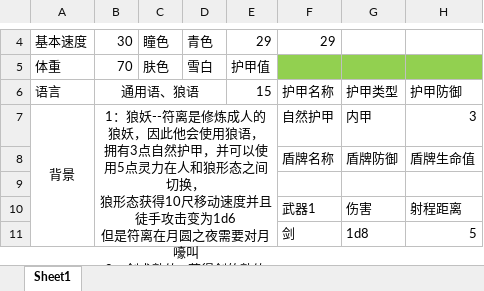
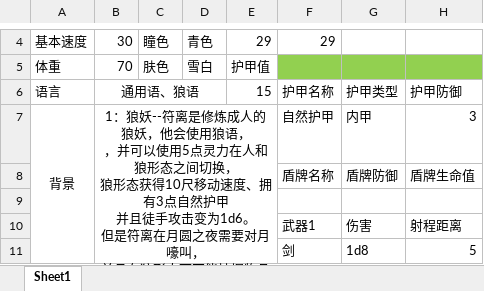
Before and after one commit to Copper76/Tao, an Excel workbook: PlayTest/Playtest1/角色卡/符离.xlsx, sheet Sheet1, drawn as a sheet; only a part is shown, gaps mark what is left out; values as stored, in another font and other column widths than the file's, no borders; conditional formats not drawn; ↵ is a line break in a cell; the diff names each change by its address in the sheet, - before the commit and + after, or states it on an @@ line.

```diff
--- a/PlayTest/Playtest1/角色卡/符离.xlsx (sheet Sheet1)
+++ b/PlayTest/Playtest1/角色卡/符离.xlsx (sheet Sheet1)
-B7: …的狼妖，因此他会使用狼语， ↵ 拥有3点自然护甲，并可以使用5点灵力在人和狼形态之间切换， ↵ 狼形态获得10尺移动速度并且徒手攻击变为1d6 ↵ 但是符离在月圆之夜需要对月嚎叫 ↵ 2：剑…
+B7: …的狼妖，他会使用狼语， ↵ ，并可以使用5点灵力在人和狼形态之间切换， ↵ 狼形态获得10尺移动速度、拥有3点自然护甲 ↵ 并且徒手攻击变为1d6。 ↵ 但是符离在月圆之夜需要对月嚎叫， ↵ 并且在狼形态下不能持握物品也无法使用法术。 ↵ 2：剑…
```
Also changed, not shown: 中文/空白人物卡.xlsx, 4 other files.
